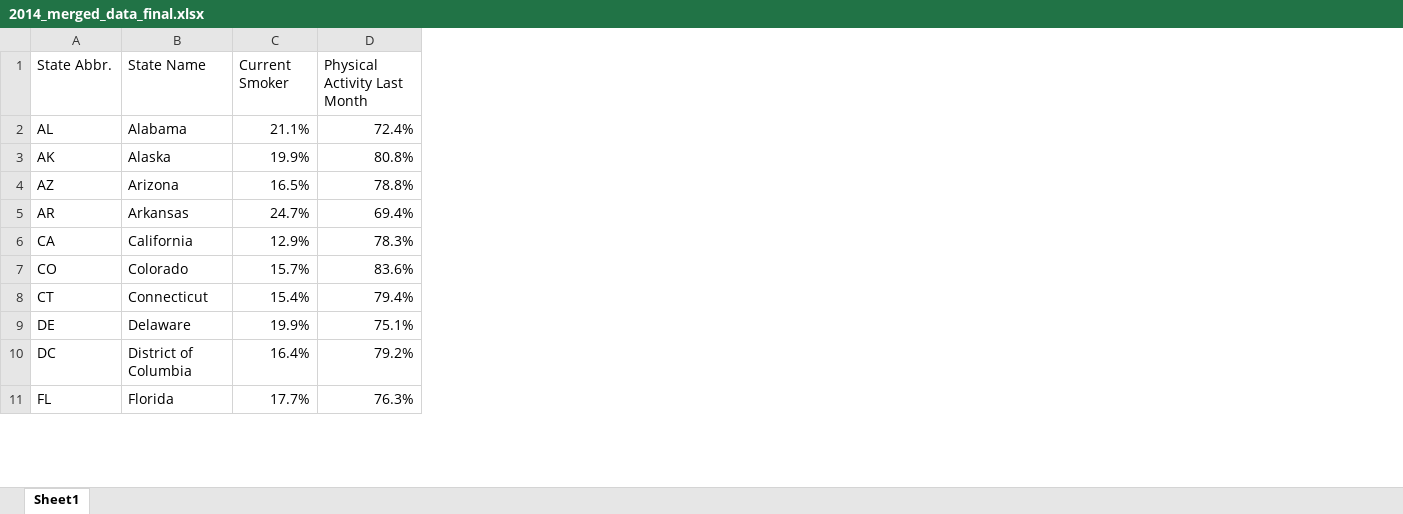
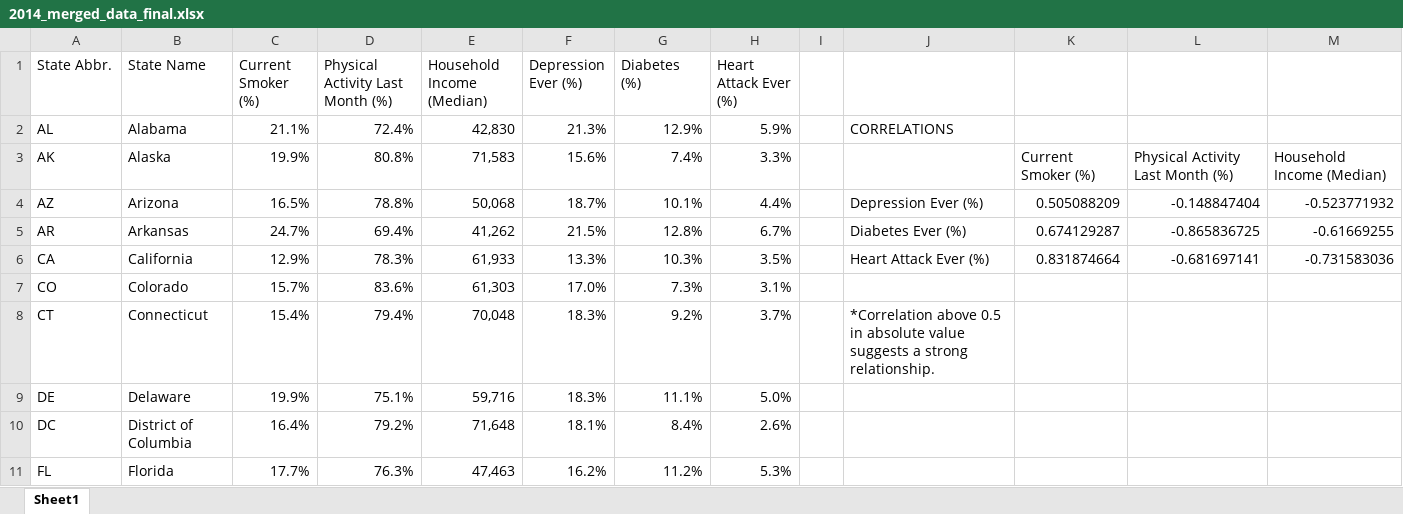
Before and after one commit to ashok-bidani/-Unit-14-Data-Journalism-and-D3, an Excel workbook: newdata/2014_merged_data_final.xlsx, sheet Sheet1, drawn as a sheet; only a part is shown; values as stored, in another font and other column widths than the file's, no borders; the diff names each change by its address in the sheet, - before the commit and + after, or states it on an @@ line.

Commit message:
committing merged data

```diff
--- a/newdata/2014_merged_data_final.xlsx (sheet Sheet1)
+++ b/newdata/2014_merged_data_final.xlsx (sheet Sheet1)
+column E (Household Income (Median)), rows 2-11: 42,830 | 71,583 | 50,068 | 41,262 | 61,933 | 61,303 | 70,048 | 59,716 | 71,648 | 47,463
+column F (Depression Ever (%)), rows 2-11: 21.3% | 15.6% | 18.7% | 21.5% | 13.3% | 17.0% | 18.3% | 18.3% | 18.1% | 16.2%
+column G (Diabetes (%)), rows 2-11: 12.9% | 7.4% | 10.1% | 12.8% | 10.3% | 7.3% | 9.2% | 11.1% | 8.4% | 11.2%
+column H (Heart Attack Ever (%)), rows 2-11: 5.9% | 3.3% | 4.4% | 6.7% | 3.5% | 3.1% | 3.7% | 5.0% | 2.6% | 5.3%
+column I, empty
+column J, rows 2-8: CORRELATIONS |  | Depression Ever (%) | Diabetes Ever (%) | Heart Attack Ever (%) |  | *Correlation above 0.5 in absolute value suggests a strong relationship.
+column K, rows 3-6: Current Smoker (%) | 0.505088209 | 0.674129287 | 0.831874664
+column L, rows 3-6: Physical Activity Last Month (%) | -0.148847404 | -0.865836725 | -0.681697141
+column M, rows 3-6: Household Income (Median) | -0.523771932 | -0.61669255 | -0.731583036
-C1: Current Smoker
+C1: Current Smoker (%)
-D1: Physical Activity Last Month
+D1: Physical Activity Last Month (%)
```
Also changed, not shown: 3 other files.
